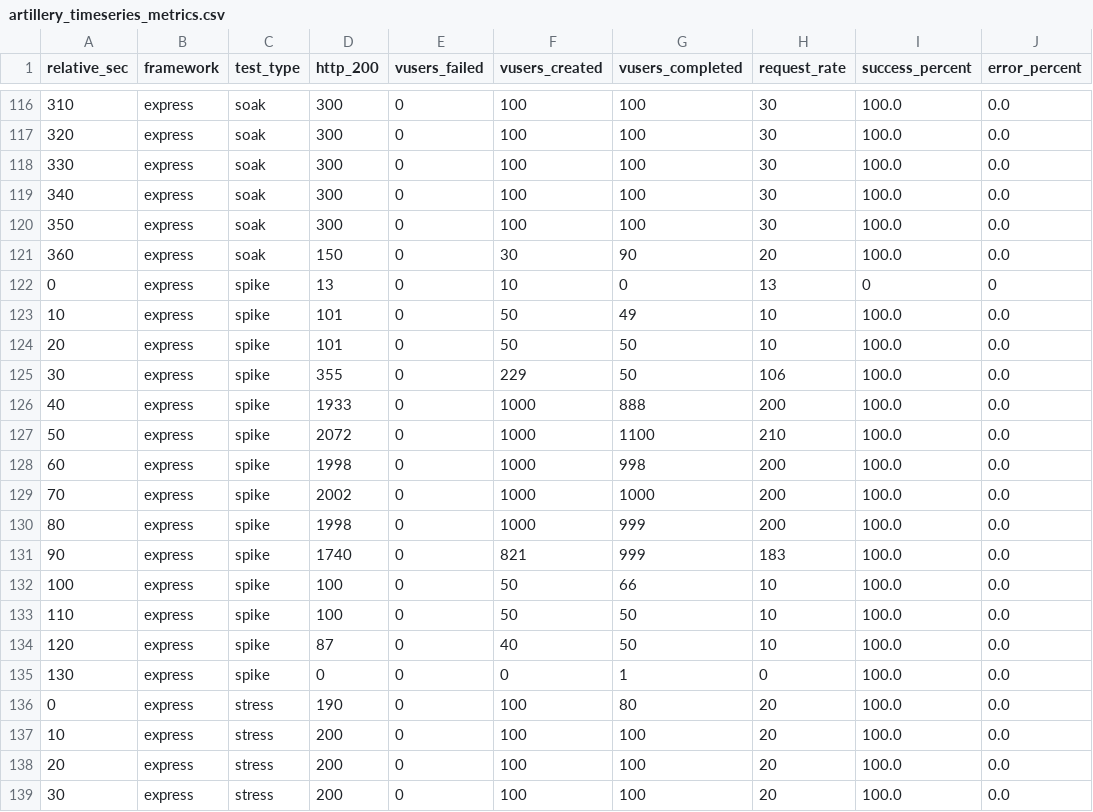
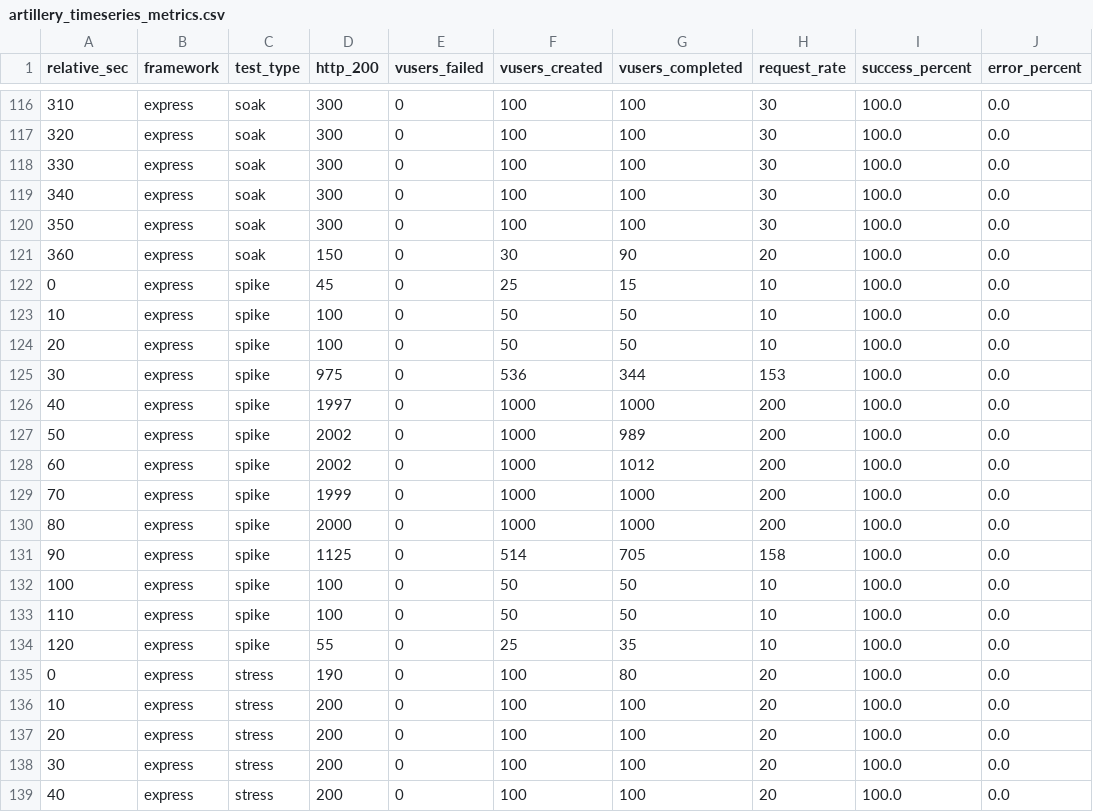
Before and after one commit to ysskrishna/express-fastapi-performance-test, a CSV file: artillery_example_reports/artillery_timeseries_metrics.csv, drawn as a sheet; only a part is shown, gaps mark what is left out; the shorter side is filled out with more unchanged rows; the diff covers the shown part only.

Commit message:
Siva | update spike testing reports

```diff
--- a/artillery_example_reports/artillery_timeseries_metrics.csv
+++ b/artillery_example_reports/artillery_timeseries_metrics.csv
@@ -121,16 +121,15 @@ relative_sec,framework,test_type,http_200,vusers_failed,vusers_created,vusers_co
 360,express,soak,150,0,30,90,20,100.0,0.0
-0,express,spike,13,0,10,0,13,0,0
-10,express,spike,101,0,50,49,10,100.0,0.0
-20,express,spike,101,0,50,50,10,100.0,0.0
-30,express,spike,355,0,229,50,106,100.0,0.0
-40,express,spike,1933,0,1000,888,200,100.0,0.0
-50,express,spike,2072,0,1000,1100,210,100.0,0.0
-60,express,spike,1998,0,1000,998,200,100.0,0.0
-70,express,spike,2002,0,1000,1000,200,100.0,0.0
-80,express,spike,1998,0,1000,999,200,100.0,0.0
-90,express,spike,1740,0,821,999,183,100.0,0.0
-100,express,spike,100,0,50,66,10,100.0,0.0
+0,express,spike,45,0,25,15,10,100.0,0.0
+10,express,spike,100,0,50,50,10,100.0,0.0
+20,express,spike,100,0,50,50,10,100.0,0.0
+30,express,spike,975,0,536,344,153,100.0,0.0
+40,express,spike,1997,0,1000,1000,200,100.0,0.0
+50,express,spike,2002,0,1000,989,200,100.0,0.0
+60,express,spike,2002,0,1000,1012,200,100.0,0.0
+70,express,spike,1999,0,1000,1000,200,100.0,0.0
+80,express,spike,2000,0,1000,1000,200,100.0,0.0
+90,express,spike,1125,0,514,705,158,100.0,0.0
+100,express,spike,100,0,50,50,10,100.0,0.0
 110,express,spike,100,0,50,50,10,100.0,0.0
-120,express,spike,87,0,40,50,10,100.0,0.0
-130,express,spike,0,0,0,1,0,100.0,0.0
+120,express,spike,55,0,25,35,10,100.0,0.0
 0,express,stress,190,0,100,80,20,100.0,0.0
```
Also changed, not shown: 70 edited cells elsewhere in this file, artillery_example_reports/artillery_aggregate_metrics.csv, 6 other files.
